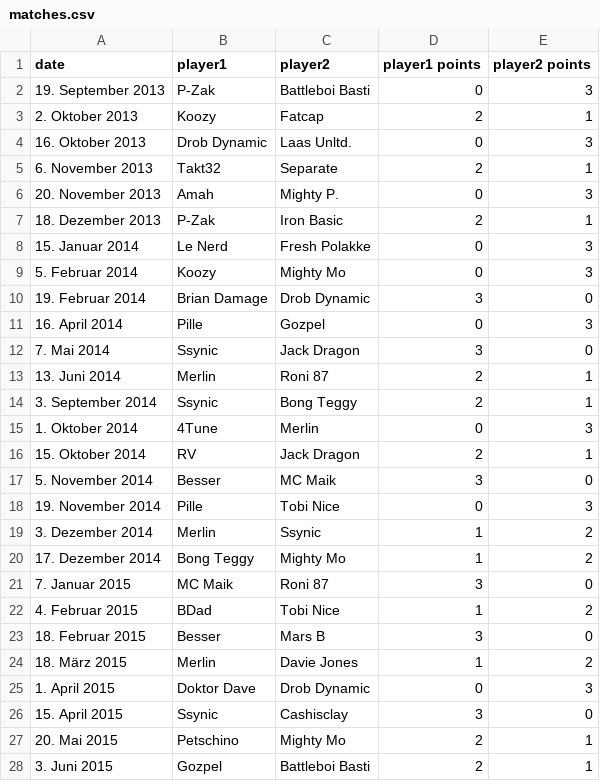
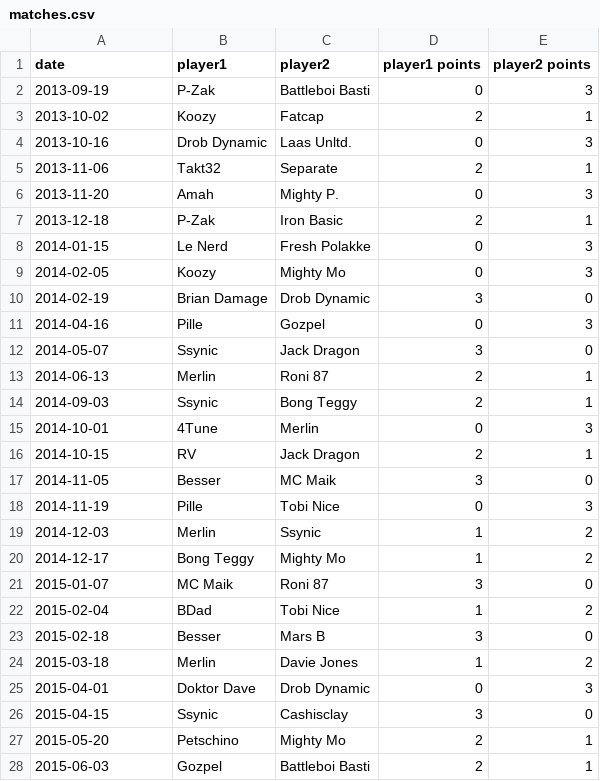
Before and after one commit to EinGuterWaran/ELO-Ranking-Calculator, a CSV file: input/matches.csv, drawn as a sheet; only a part is shown; the diff covers the shown part only.

Commit message:
CSV file - date to datetime format

```diff
--- a/input/matches.csv
+++ b/input/matches.csv
@@ -1,28 +1,28 @@
 date,player1,player2,player1 points,player2 points
-19. September 2013,P-Zak,Battleboi Basti,0,3
-2. Oktober 2013,Koozy,Fatcap,2,1
-16. Oktober 2013,Drob Dynamic,Laas Unltd.,0,3
-6. November 2013,Takt32,Separate,2,1
-20. November 2013,Amah,Mighty P.,0,3
-18. Dezember 2013,P-Zak,Iron Basic,2,1
-15. Januar 2014,Le Nerd,Fresh Polakke,0,3
-5. Februar 2014,Koozy,Mighty Mo,0,3
-19. Februar 2014,Brian Damage,Drob Dynamic,3,0
-16. April 2014,Pille,Gozpel,0,3
-7. Mai 2014,Ssynic,Jack Dragon,3,0
-13. Juni 2014,Merlin,Roni 87,2,1
-3. September 2014,Ssynic,Bong Teggy,2,1
-1. Oktober 2014,4Tune,Merlin,0,3
-15. Oktober 2014,RV,Jack Dragon,2,1
-5. November 2014,Besser,MC Maik,3,0
-19. November 2014,Pille,Tobi Nice,0,3
-3. Dezember 2014,Merlin,Ssynic,1,2
-17. Dezember 2014,Bong Teggy,Mighty Mo,1,2
-7. Januar 2015,MC Maik,Roni 87,3,0
-4. Februar 2015,BDad,Tobi Nice,1,2
-18. Februar 2015,Besser,Mars B,3,0
-18. März 2015,Merlin,Davie Jones,1,2
-1. April 2015,Doktor Dave,Drob Dynamic,0,3
-15. April 2015,Ssynic,Cashisclay,3,0
-20. Mai 2015,Petschino,Mighty Mo,2,1
-3. Juni 2015,Gozpel,Battleboi Basti,2,1
+2013-09-19,P-Zak,Battleboi Basti,0,3
+2013-10-02,Koozy,Fatcap,2,1
+2013-10-16,Drob Dynamic,Laas Unltd.,0,3
+2013-11-06,Takt32,Separate,2,1
+2013-11-20,Amah,Mighty P.,0,3
+2013-12-18,P-Zak,Iron Basic,2,1
+2014-01-15,Le Nerd,Fresh Polakke,0,3
+2014-02-05,Koozy,Mighty Mo,0,3
+2014-02-19,Brian Damage,Drob Dynamic,3,0
+2014-04-16,Pille,Gozpel,0,3
+2014-05-07,Ssynic,Jack Dragon,3,0
+2014-06-13,Merlin,Roni 87,2,1
+2014-09-03,Ssynic,Bong Teggy,2,1
+2014-10-01,4Tune,Merlin,0,3
+2014-10-15,RV,Jack Dragon,2,1
+2014-11-05,Besser,MC Maik,3,0
+2014-11-19,Pille,Tobi Nice,0,3
+2014-12-03,Merlin,Ssynic,1,2
+2014-12-17,Bong Teggy,Mighty Mo,1,2
+2015-01-07,MC Maik,Roni 87,3,0
+2015-02-04,BDad,Tobi Nice,1,2
+2015-02-18,Besser,Mars B,3,0
+2015-03-18,Merlin,Davie Jones,1,2
+2015-04-01,Doktor Dave,Drob Dynamic,0,3
+2015-04-15,Ssynic,Cashisclay,3,0
+2015-05-20,Petschino,Mighty Mo,2,1
+2015-06-03,Gozpel,Battleboi Basti,2,1
```
Also changed, not shown: 1 added row, 1 removed row and 14 edited cells elsewhere in this file, 4 other files.
